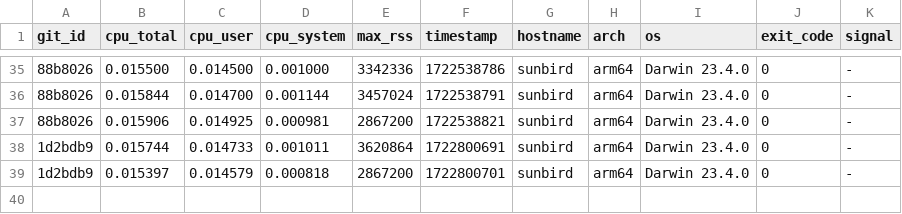
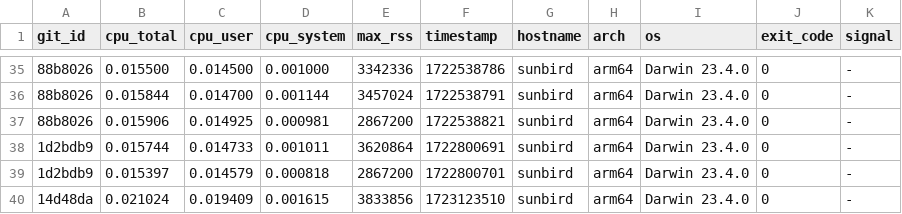
Before and after one commit to ccomparini/fpl2cc, a TSV file: yprof/fpl2cc/scan_group_terminal.h.jemp.tsv, drawn as a sheet; only a part is shown, gaps mark what is left out; the diff names each change by its address in the sheet, - before the commit and + after, or states it on an @@ line.

```diff
--- a/yprof/fpl2cc/scan_group_terminal.h.jemp.tsv
+++ b/yprof/fpl2cc/scan_group_terminal.h.jemp.tsv
+row 40: 14d48da | 0.021024 | 0.019409 | 0.001615 | 3833856 | 1723123510 | sunbird | arm64 | Darwin 23.4.0 | 0 | -
```
Also changed, not shown: yprof/fpl2cc/fpl_x_parser.h.jemp.tsv, yprof/fpl2cc/regex_custom_scanner.h.jemp.tsv, 16 other files.
